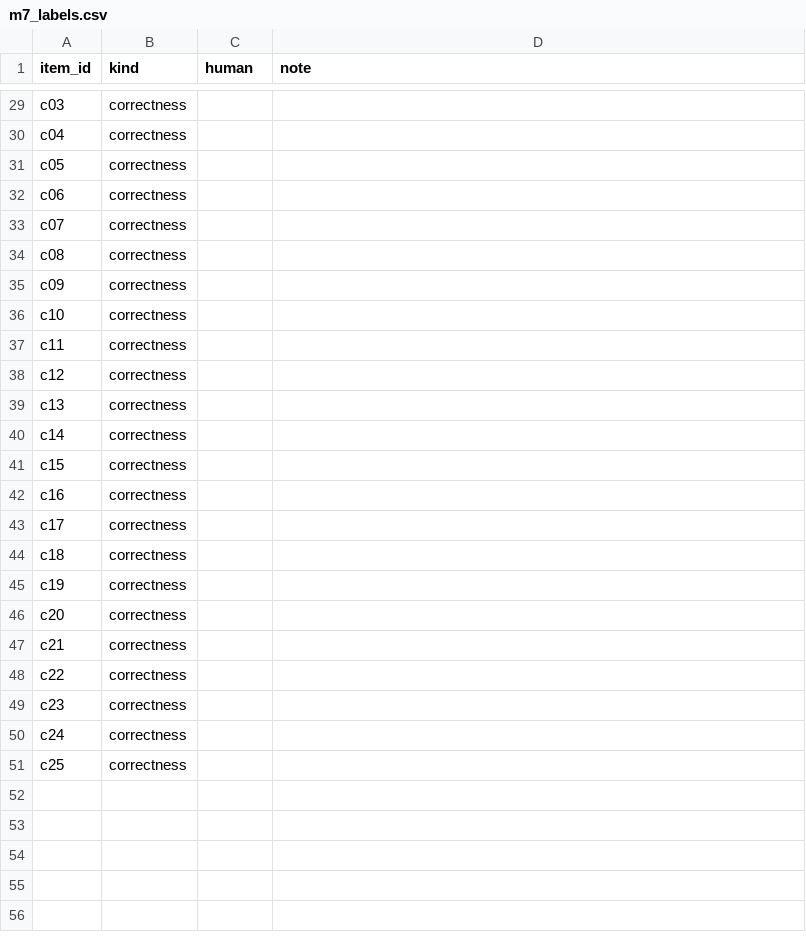
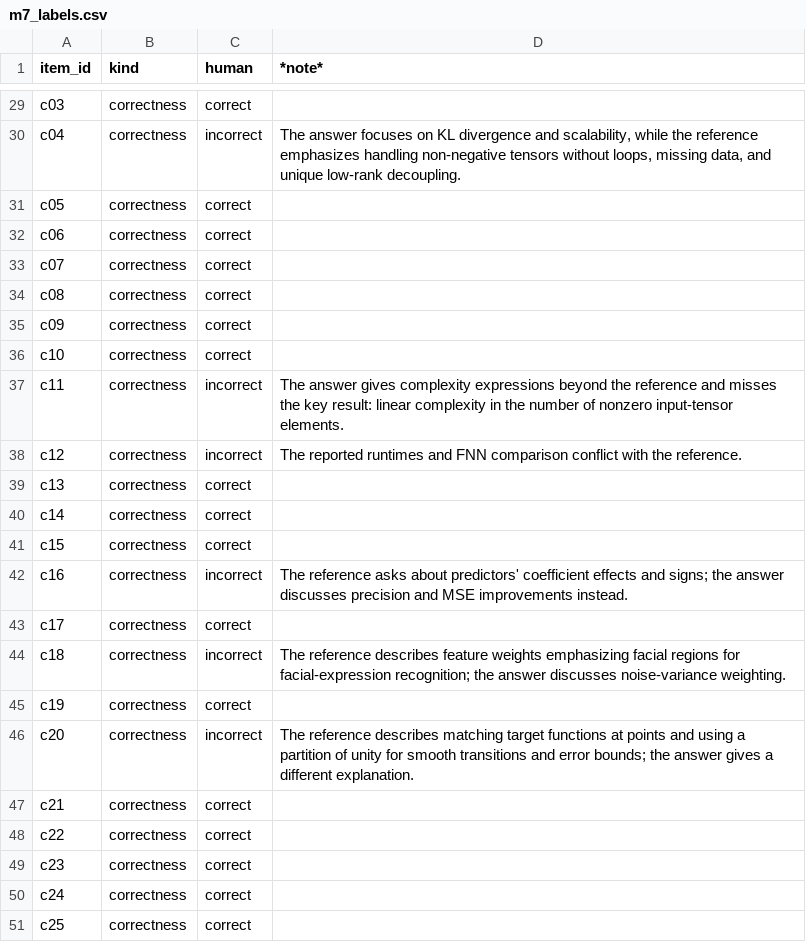
Before and after one commit to lunatictiol/halo, a CSV file: eval/calibration/m7_labels.csv, drawn as a sheet; only a part is shown, gaps mark what is left out; the diff covers the shown part only; the diff names each change by its address in the sheet, - before the commit and + after, or states it on an @@ line.

```diff
--- a/eval/calibration/m7_labels.csv
+++ b/eval/calibration/m7_labels.csv
-D1: note
+D1: *note*
-C29 (human): (empty)
+C29 (human): correct
-C30 (human): (empty)
+C30 (human): incorrect
-D30 (*note*): (empty)
+D30 (*note*): The answer focuses on KL divergence and scalability, while the reference emphasizes handling non-negative tensors without loops, missing data, and unique low-rank decoupling.
-C31:C36 (human): (empty)
+C31:C36 (human): correct
-C37:C38 (human): (empty)
+C37:C38 (human): incorrect
-D37 (*note*): (empty)
+D37 (*note*): The answer gives complexity expressions beyond the reference and misses the key result: linear complexity in the number of nonzero input-tensor elements.
-D38 (*note*): (empty)
+D38 (*note*): The reported runtimes and FNN comparison conflict with the reference.
-C39:C41 (human): (empty)
+C39:C41 (human): correct
-C42 (human): (empty)
+C42 (human): incorrect
-D42 (*note*): (empty)
+D42 (*note*): The reference asks about predictors' coefficient effects and signs; the answer discusses precision and MSE improvements instead.
-C43 (human): (empty)
+C43 (human): correct
-C44 (human): (empty)
+C44 (human): incorrect
-D44 (*note*): (empty)
+D44 (*note*): The reference describes feature weights emphasizing facial regions for facial-expression recognition; the answer discusses noise-variance weighting.
-C45 (human): (empty)
+C45 (human): correct
-C46 (human): (empty)
+C46 (human): incorrect
-D46 (*note*): (empty)
+D46 (*note*): The reference describes matching target functions at points and using a partition of unity for smooth transitions and error bounds; the answer gives a different explanation.
-C47:C51 (human): (empty)
+C47:C51 (human): correct
```
Also changed, not shown: 38 edited cells elsewhere in this file, 2 other files.
